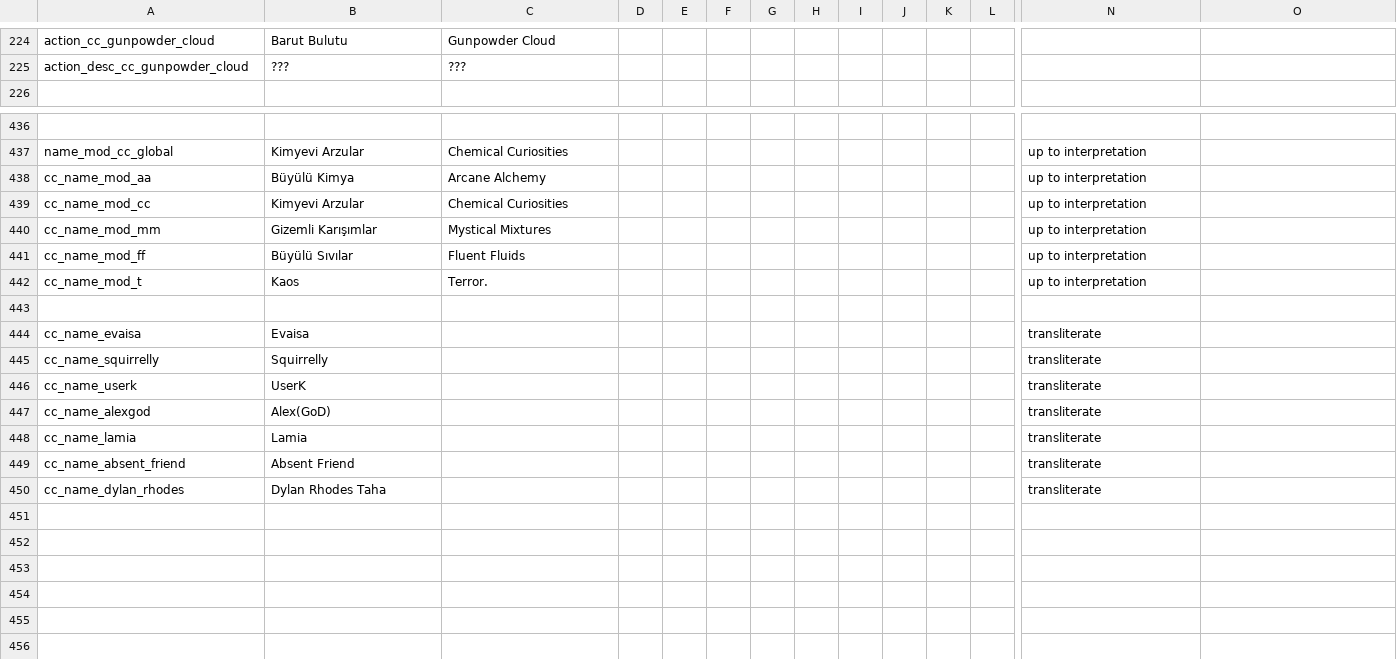
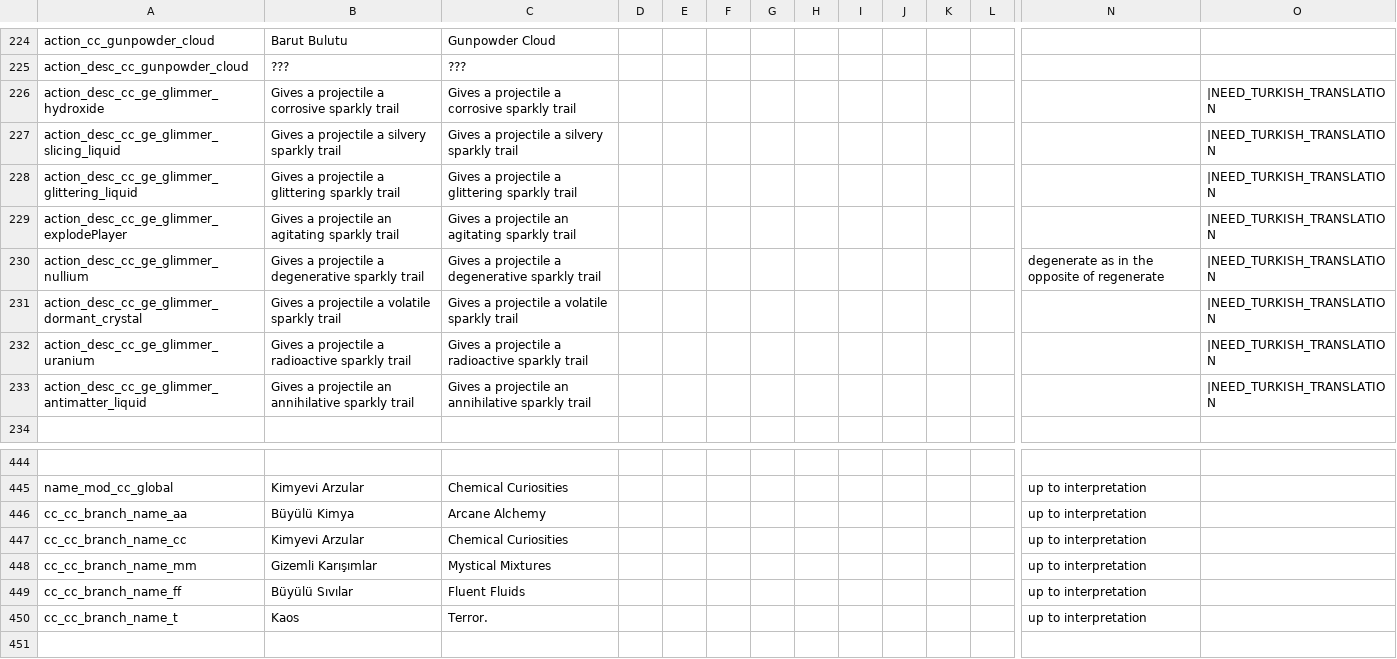
Before and after one commit to Squirrelly13/Hydroxide, a CSV file: translations/turkish.csv, drawn as a sheet; only a part is shown, gaps mark what is left out; the shorter side is filled out with more unchanged rows; addresses are those after the commit; rows hold the shown columns only; the diff names each change by its address in the sheet, - before the commit and + after, or states it on an @@ line.

```diff
--- a/translations/turkish.csv
+++ b/translations/turkish.csv
+row 226: action_desc_cc_ge_glimmer_hydroxide | Gives a projectile a corrosive sparkly trail | Gives a projectile a corrosive sparkly trail |  |  |  |  |  |  |  |  |  |  | |NEED_TURKISH_TRANSLATION
+row 227: action_desc_cc_ge_glimmer_slicing_liquid | Gives a projectile a silvery sparkly trail | Gives a projectile a silvery sparkly trail |  |  |  |  |  |  |  |  |  |  | |NEED_TURKISH_TRANSLATION
+row 228: action_desc_cc_ge_glimmer_glittering_liquid | Gives a projectile a glittering sparkly trail | Gives a projectile a glittering sparkly trail |  |  |  |  |  |  |  |  |  |  | |NEED_TURKISH_TRANSLATION
+row 229: action_desc_cc_ge_glimmer_explodePlayer | Gives a projectile an agitating sparkly trail | Gives a projectile an agitating sparkly trail |  |  |  |  |  |  |  |  |  |  | |NEED_TURKISH_TRANSLATION
+row 230: action_desc_cc_ge_glimmer_nullium | Gives a projectile a degenerative sparkly trail | Gives a projectile a degenerative sparkly trail |  |  |  |  |  |  |  |  |  | degenerate as in the opposite of regenerate | |NEED_TURKISH_TRANSLATION
+row 231: action_desc_cc_ge_glimmer_dormant_crystal | Gives a projectile a volatile sparkly trail | Gives a projectile a volatile sparkly trail |  |  |  |  |  |  |  |  |  |  | |NEED_TURKISH_TRANSLATION
+row 232: action_desc_cc_ge_glimmer_uranium | Gives a projectile a radioactive sparkly trail | Gives a projectile a radioactive sparkly trail |  |  |  |  |  |  |  |  |  |  | |NEED_TURKISH_TRANSLATION
+row 233: action_desc_cc_ge_glimmer_antimatter_liquid | Gives a projectile an annihilative sparkly trail | Gives a projectile an annihilative sparkly trail |  |  |  |  |  |  |  |  |  |  | |NEED_TURKISH_TRANSLATION
-A446: cc_name_mod_aa
+A446: cc_cc_branch_name_aa
-A447: cc_name_mod_cc
+A447: cc_cc_branch_name_cc
-A448: cc_name_mod_mm
+A448: cc_cc_branch_name_mm
-A449: cc_name_mod_ff
+A449: cc_cc_branch_name_ff
-A450: cc_name_mod_t
+A450: cc_cc_branch_name_t
```
Also changed, not shown: translations/standard.csv, 7 other files.
